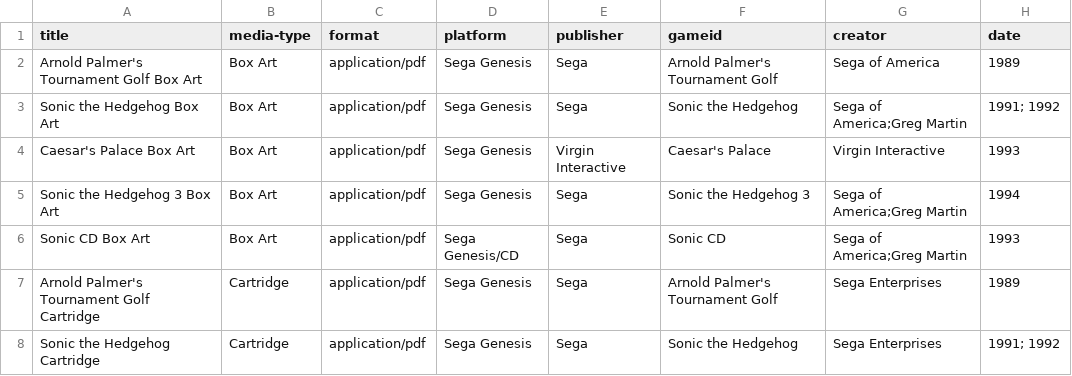
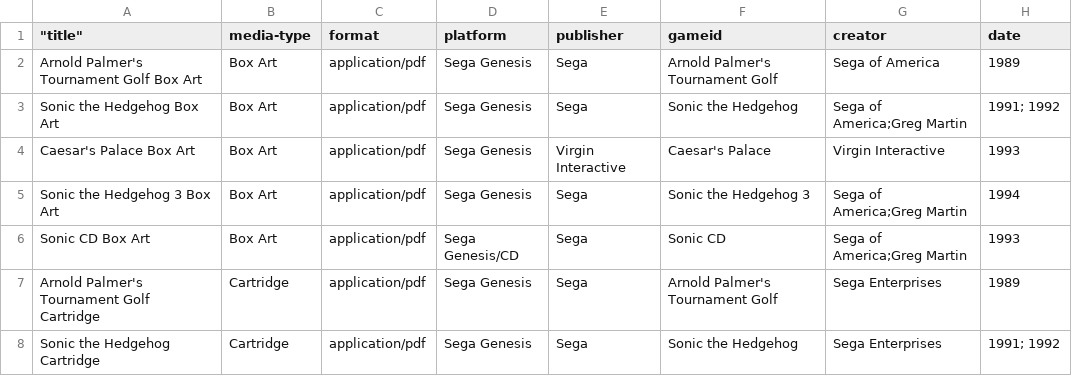
Before and after one commit to JohaknigIU/Digital-Videogame-Art-Scan-Project, a CSV file: _data/metadata.csv, drawn as a sheet; only a part is shown; the diff names each change by its address in the sheet, - before the commit and + after, or states it on an @@ line.

Commit message:
Update metadata.csv

```diff
--- a/_data/metadata.csv
+++ b/_data/metadata.csv
-A1: title
+A1: "title"
```
